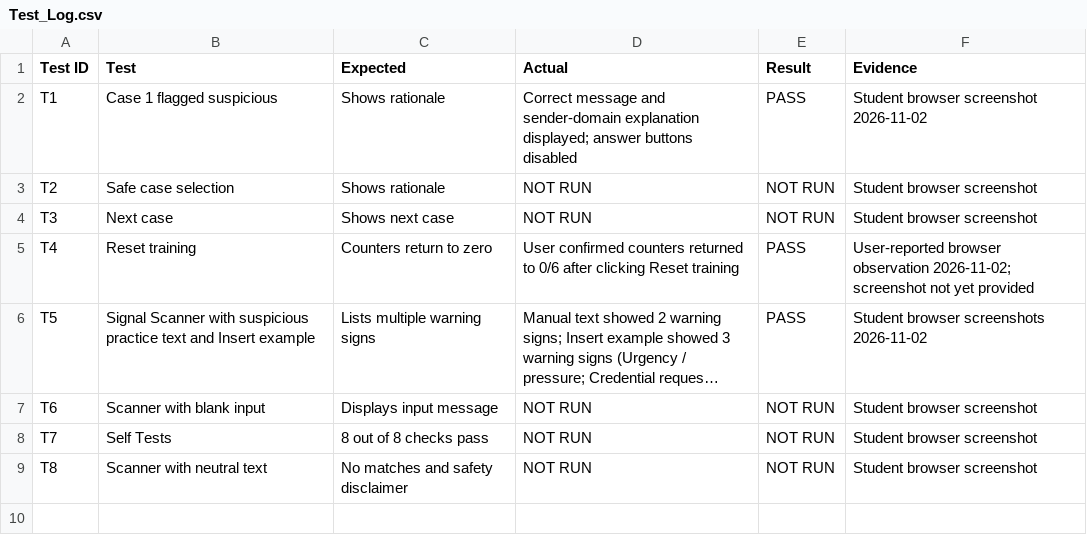
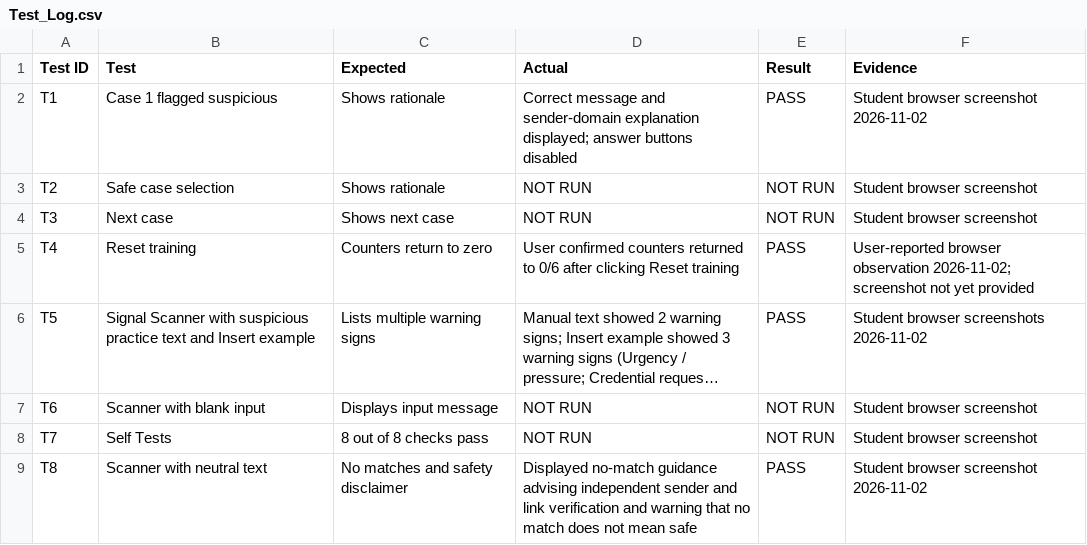
Before and after one commit to Risawaj77/CyberQuest-AI101-Midterm, a CSV file: Test_Log.csv, drawn as a sheet; long unchanged cells end in ….

Commit message:
Record verified no-match scanner regression test

```diff
--- a/Test_Log.csv
+++ b/Test_Log.csv
@@ -8,2 +8,2 @@ T6,Scanner with blank input,Displays input message,NOT RUN,NOT RUN,Student brows
 T7,Self Tests,8 out of 8 checks pass,NOT RUN,NOT RUN,Student browser screenshot
-T8,Scanner with neutral text,No matches and safety disclaimer,NOT RUN,NOT RUN,Student browser screenshot
+T8,Scanner with neutral text,No matches and safety disclaimer,Displayed no-match guidance advising independent sender and link verification and warning that no match does not mean safe,PASS,Student browser screenshot 2026-11-02
```
